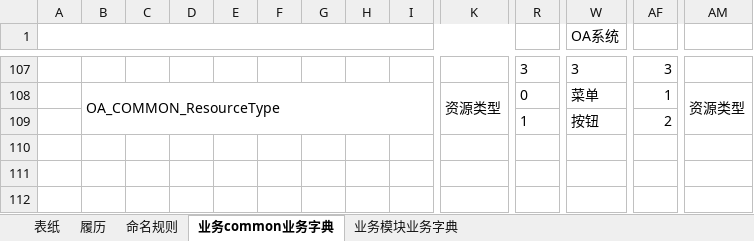
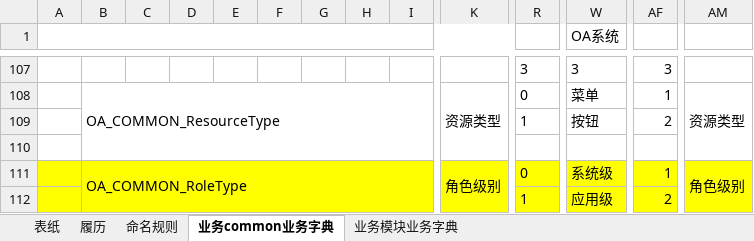
Before and after one commit to liexiaofen/GitProject, an Excel workbook: OA/03.详细设计/04.业务字典/业务字典.xlsx, sheet 业务common业务字典, drawn as a sheet; only a part is shown, gaps mark what is left out; values as stored, in another font and other column widths than the file's, no borders; rows hold the shown columns only; the diff names each change by its address in the sheet, - before the commit and + after, or states it on an @@ line.

```diff
--- a/OA/03.详细设计/04.业务字典/业务字典.xlsx (sheet 业务common业务字典)
+++ b/OA/03.详细设计/04.业务字典/业务字典.xlsx (sheet 业务common业务字典)
+row 110: (empty)
+row 111:  | OA_COMMON_RoleType |  |  |  |  |  |  |  | 角色级别 | 0 | 系统级 | 1 | 角色级别
+row 112:  |  |  |  |  |  |  |  |  |  | 1 | 应用级 | 2
```
Also changed, not shown: 5 other files.
